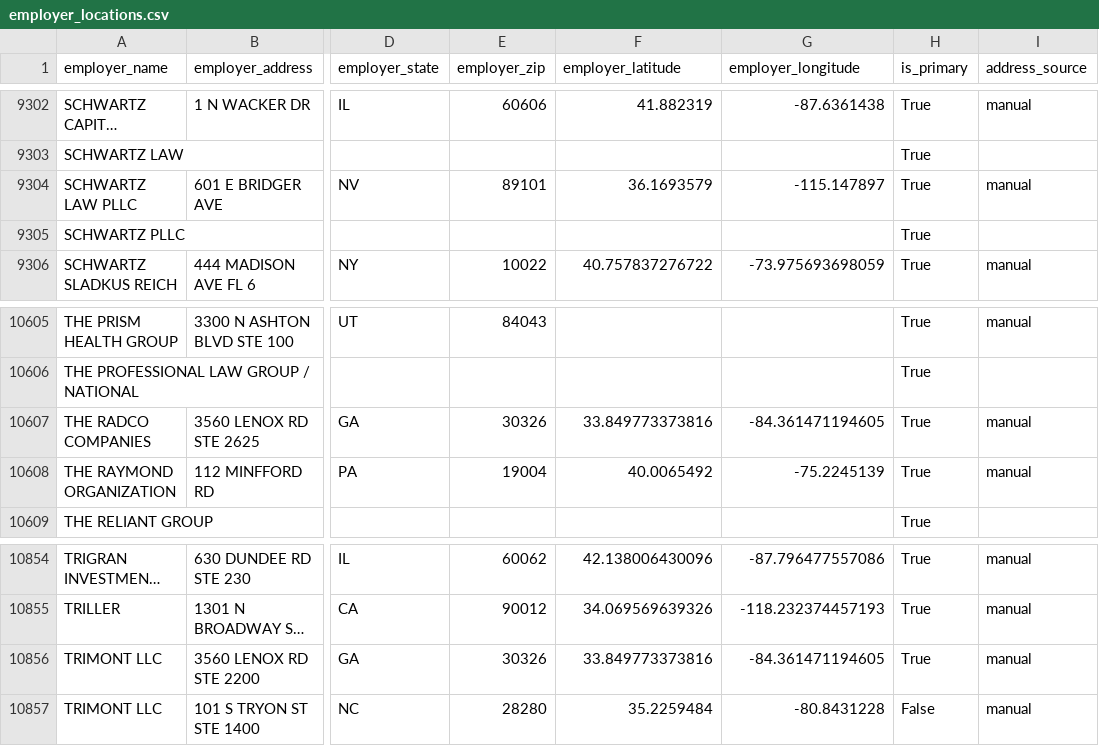
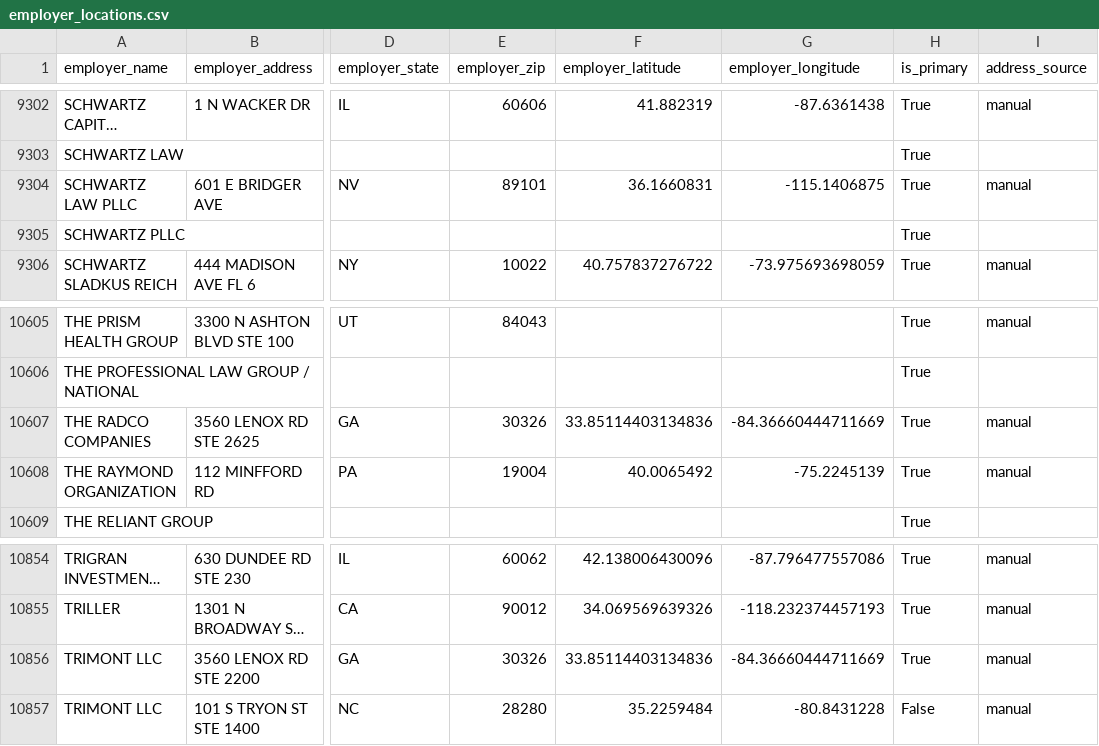
Before and after one commit to tareeqemad/fec-pipeline, a CSV file: data/output/employer_locations.csv, drawn as a sheet; only a part is shown, gaps mark what is left out; long unchanged cells end in …; the diff names each change by its address in the sheet, - before the commit and + after, or states it on an @@ line.

Commit message:
Apply verified address corrections and refresh geocode data

```diff
--- a/data/output/employer_locations.csv
+++ b/data/output/employer_locations.csv
-F9304 (employer_latitude): 36.1693579
+F9304 (employer_latitude): 36.1660831
-G9304 (employer_longitude): -115.147897
+G9304 (employer_longitude): -115.1406875
-F10607 (employer_latitude): 33.849773373816
+F10607 (employer_latitude): 33.85114403134836
-G10607 (employer_longitude): -84.361471194605
+G10607 (employer_longitude): -84.36660444711669
-F10856 (employer_latitude): 33.849773373816
+F10856 (employer_latitude): 33.85114403134836
-G10856 (employer_longitude): -84.361471194605
+G10856 (employer_longitude): -84.36660444711669
```
Also changed, not shown: 5 other files.
